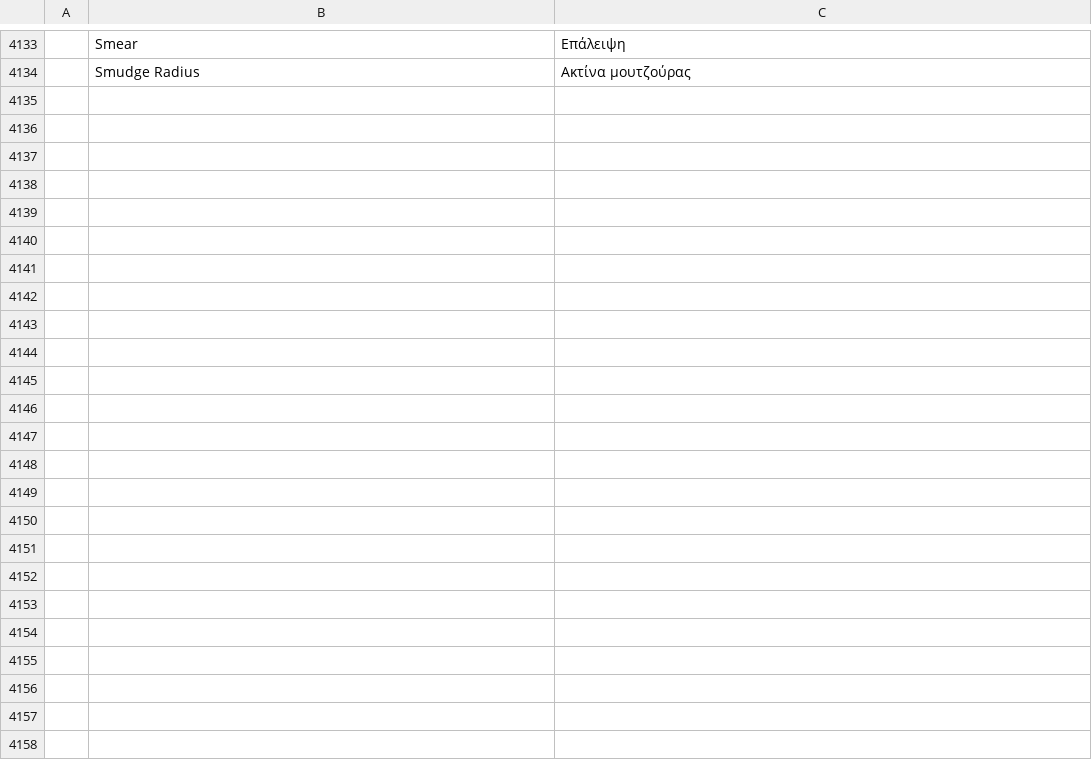
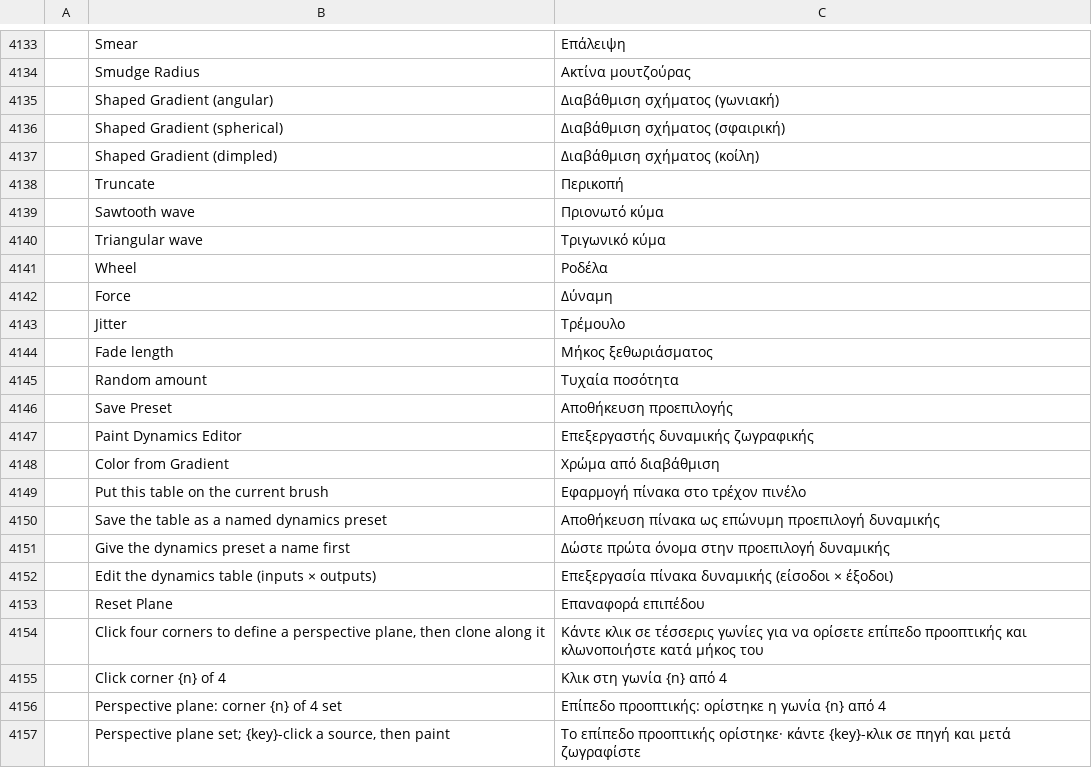
Before and after one commit to redrob-labs/redrob-canvas, a TSV file: crafts/photocraft/crates/ui-egui/src/i18n/el.tsv, drawn as a sheet; only a part is shown, gaps mark what is left out; the diff names each change by its address in the sheet, - before the commit and + after, or states it on an @@ line.

Commit message:
feat(photo): paint dynamics outputs, shaped gradients, perspective clone tool
Parity round v0.11 task A4, paint rows:

- PH-PNT-001: Hardness, Force, Spacing and Rate outputs of a dynamics preset
  drive per-dab brush dynamics (hardness_dynamic, force_dynamic,
  spacing_dynamic, rate_dynamic); a matrix editor window (inputs x outputs,
  per-row minimum, fade length, random amount) applies or saves presets;
  Colour from gradient along the stroke (brush.colorFromGradient) with fade
  length and repeat.
- PH-PNT-004: shaped gradients (angular, spherical, dimpled) following the
  selection outline, repeat modes (sawtooth, triangular, truncate) and a start
  offset for the classic gradient.
- PH-PNT-013: Perspective Clone as a canvas tool: Clone Stamp > Perspective,
  four clicks define the plane, strokes clone along it (paint.perspectiveClone).
- PH-PNT-017 (part): Clipboard Image brush preset (brush.presets.clipboard).
- PH-PNT-003 and PH-PNT-007 were already closed in the tree; the table now
  says so.

```diff
--- a/crafts/photocraft/crates/ui-egui/src/i18n/el.tsv
+++ b/crafts/photocraft/crates/ui-egui/src/i18n/el.tsv
+row 4135:  | Shaped Gradient (angular) | Διαβάθμιση σχήματος (γωνιακή)
+row 4136:  | Shaped Gradient (spherical) | Διαβάθμιση σχήματος (σφαιρική)
+row 4137:  | Shaped Gradient (dimpled) | Διαβάθμιση σχήματος (κοίλη)
+row 4138:  | Truncate | Περικοπή
+row 4139:  | Sawtooth wave | Πριονωτό κύμα
+row 4140:  | Triangular wave | Τριγωνικό κύμα
+row 4141:  | Wheel | Ροδέλα
+row 4142:  | Force | Δύναμη
+row 4143:  | Jitter | Τρέμουλο
+row 4144:  | Fade length | Μήκος ξεθωριάσματος
+row 4145:  | Random amount | Τυχαία ποσότητα
+row 4146:  | Save Preset | Αποθήκευση προεπιλογής
+row 4147:  | Paint Dynamics Editor | Επεξεργαστής δυναμικής ζωγραφικής
+row 4148:  | Color from Gradient | Χρώμα από διαβάθμιση
+row 4149:  | Put this table on the current brush | Εφαρμογή πίνακα στο τρέχον πινέλο
+row 4150:  | Save the table as a named dynamics preset | Αποθήκευση πίνακα ως επώνυμη προεπιλογή δυναμικής
+row 4151:  | Give the dynamics preset a name first | Δώστε πρώτα όνομα στην προεπιλογή δυναμικής
+row 4152:  | Edit the dynamics table (inputs × outputs) | Επεξεργασία πίνακα δυναμικής (είσοδοι × έξοδοι)
+row 4153:  | Reset Plane | Επαναφορά επιπέδου
+row 4154:  | Click four corners to define a perspective plane, then clone along it | Κάντε κλικ σε τέσσερις γωνίες για να ορίσετε επίπεδο προοπτικής και κλωνοποιήστε κατά μήκος του
+row 4155:  | Click corner {n} of 4 | Κλικ στη γωνία {n} από 4
+row 4156:  | Perspective plane: corner {n} of 4 set | Επίπεδο προοπτικής: ορίστηκε η γωνία {n} από 4
+row 4157:  | Perspective plane set; {key}-click a source, then paint | Το επίπεδο προοπτικής ορίστηκε· κάντε {key}-κλικ σε πηγή και μετά ζωγραφίστε
```
Also changed, not shown: crafts/photocraft/crates/ui-egui/src/i18n/ja.tsv, crafts/photocraft/crates/ui-egui/src/i18n/ru.tsv, 41 other files.
